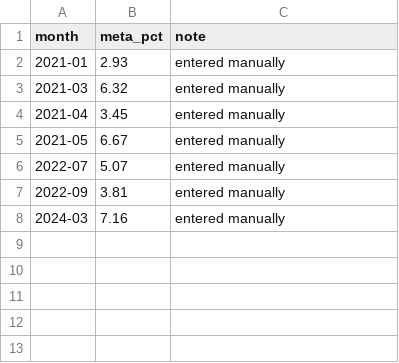
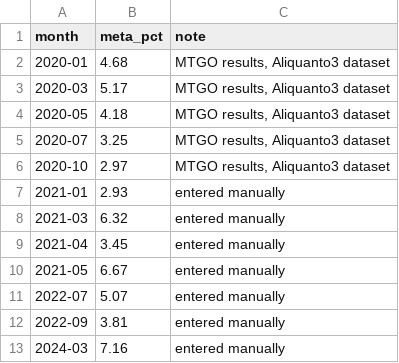
Before and after one commit to TheDrakeHaven/amulet-challenge-hist, a CSV file: goldfish_meta_share_manual.csv, drawn as a sheet; the diff names each change by its address in the sheet, - before the commit and + after, or states it on an @@ line.

```diff
--- a/goldfish_meta_share_manual.csv
+++ b/goldfish_meta_share_manual.csv
+row 2: 2020-01 | 4.68 | MTGO results, Aliquanto3 dataset
+row 3: 2020-03 | 5.17 | MTGO results, Aliquanto3 dataset
+row 4: 2020-05 | 4.18 | MTGO results, Aliquanto3 dataset
+row 5: 2020-07 | 3.25 | MTGO results, Aliquanto3 dataset
+row 6: 2020-10 | 2.97 | MTGO results, Aliquanto3 dataset
```
Also changed, not shown: 1 other file.
